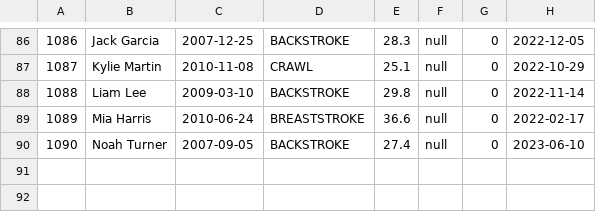
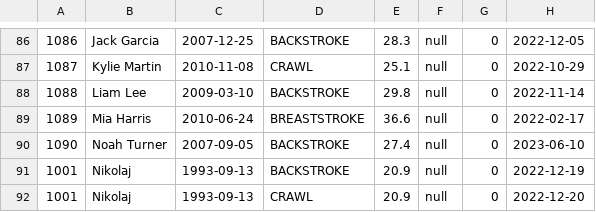
Before and after one commit to theaskou/Delfinen, a CSV file: resultData.csv, drawn as a sheet; only a part is shown, gaps mark what is left out; the diff names each change by its address in the sheet, - before the commit and + after, or states it on an @@ line.

```diff
--- a/resultData.csv
+++ b/resultData.csv
+row 91: 1001 | Nikolaj | 1993-09-13 | BACKSTROKE | 20.9 | null | 0 | 2022-12-19
+row 92: 1001 | Nikolaj | 1993-09-13 | CRAWL | 20.9 | null | 0 | 2022-12-20
```
Also changed, not shown: memberData.csv, 1 other file.
